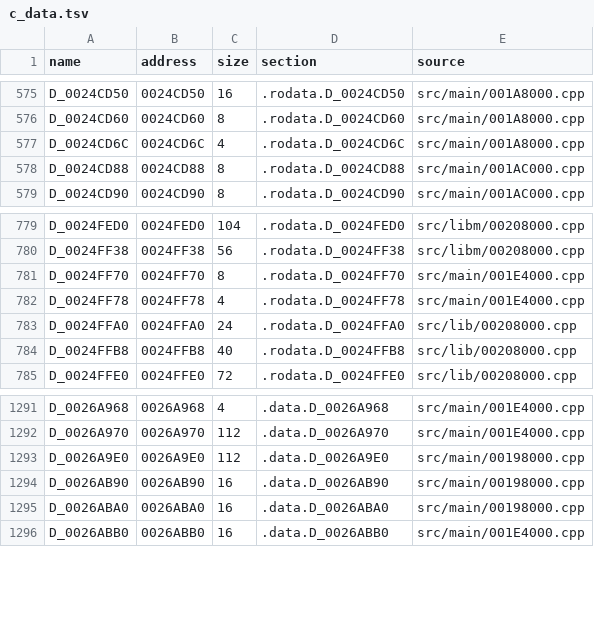
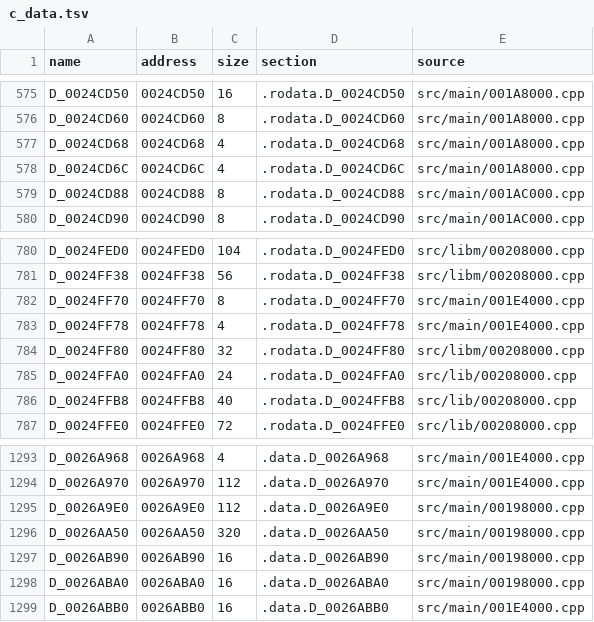
Before and after one commit to OpenThievius/sly1-decomp, a TSV file: config/us/c_data.tsv, drawn as a sheet; only a part is shown, gaps mark what is left out.

Commit message:
feat(us): define three more globals in C
D_0026AA50, the object-link table ResolveObjectLinks walks (26
entries and its end), D_0024FF80, the math library's pair of rounding
doubles and the floats after them, and D_0024CD68, an empty string,
each with retail's bytes over its whole label.

Of 42 labels whose readers are all matched, these are the ones whose
label is one object. Most others are not: on the EE, GCC aligns every
global array or struct to 8 bytes, so a label at an address that is
not 8-aligned is a scalar followed by other objects splat does not
label, and a global may end at most a word before the next label. The
rest need their objects labelled first.

Verified: tools/build.py prints MATCH with 3823 functions from C and
1894 globals, and --version eu MATCH; tools/version_check.py writes
77 absent, 1 differs, 3831 match; progress.py --check, nonmatching.py
--check, check_repository, the unit tests and names.py check pass.

```diff
--- a/config/us/c_data.tsv
+++ b/config/us/c_data.tsv
@@ -576,2 +576,3 @@ D_0024CD50	0024CD50	16	.rodata.D_0024CD50	src/main/001A8000.cpp
 D_0024CD60	0024CD60	8	.rodata.D_0024CD60	src/main/001A8000.cpp
+D_0024CD68	0024CD68	4	.rodata.D_0024CD68	src/main/001A8000.cpp
 D_0024CD6C	0024CD6C	4	.rodata.D_0024CD6C	src/main/001A8000.cpp
@@ -782,2 +783,3 @@ D_0024FF70	0024FF70	8	.rodata.D_0024FF70	src/main/001E4000.cpp
 D_0024FF78	0024FF78	4	.rodata.D_0024FF78	src/main/001E4000.cpp
+D_0024FF80	0024FF80	32	.rodata.D_0024FF80	src/libm/00208000.cpp
 D_0024FFA0	0024FFA0	24	.rodata.D_0024FFA0	src/lib/00208000.cpp
@@ -1293,2 +1295,3 @@ D_0026A970	0026A970	112	.data.D_0026A970	src/main/001E4000.cpp
 D_0026A9E0	0026A9E0	112	.data.D_0026A9E0	src/main/00198000.cpp
+D_0026AA50	0026AA50	320	.data.D_0026AA50	src/main/00198000.cpp
 D_0026AB90	0026AB90	16	.data.D_0026AB90	src/main/00198000.cpp
```
Also changed, not shown: 4 other files.
